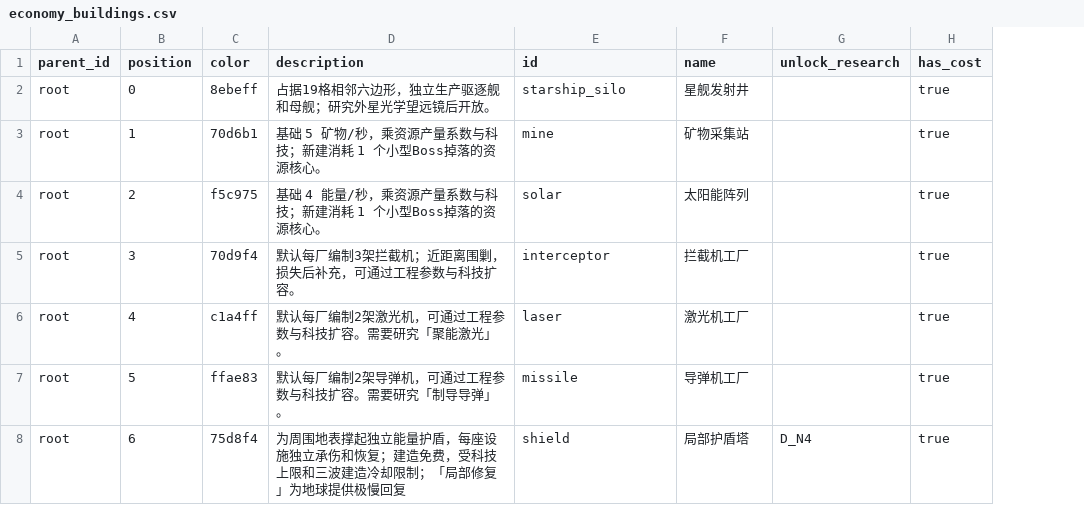
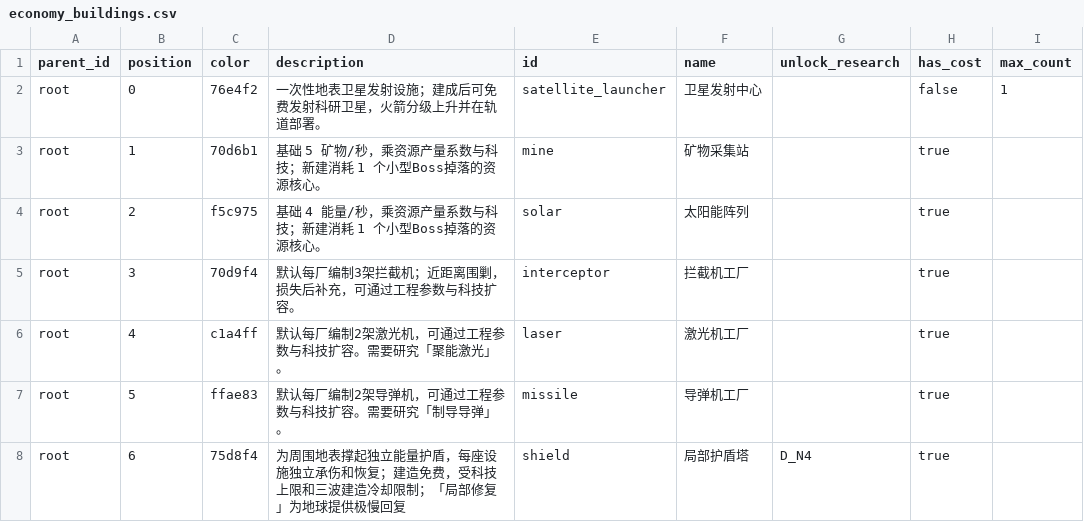
Before and after one commit to SaeruHikari/EarthDefense, a CSV file: data/domain/economy_buildings.csv, drawn as a sheet; the diff names each change by its address in the sheet, - before the commit and + after, or states it on an @@ line.

```diff
--- a/data/domain/economy_buildings.csv
+++ b/data/domain/economy_buildings.csv
+column I (max_count), row 2: 1
-C2 (color): 8ebeff
+C2 (color): 76e4f2
-D2 (description): 占据19格相邻六边形，独立生产驱逐舰和母舰；研究外星光学望远镜后开放。
+D2 (description): 一次性地表卫星发射设施；建成后可免费发射科研卫星，火箭分级上升并在轨道部署。
-E2 (id): starship_silo
+E2 (id): satellite_launcher
-F2 (name): 星舰发射井
+F2 (name): 卫星发射中心
-H2 (has_cost): true
+H2 (has_cost): false
```
Also changed, not shown: data/domain/catalog_columns.csv, data/domain/economy_buildings_cost.csv, 42 other files.
